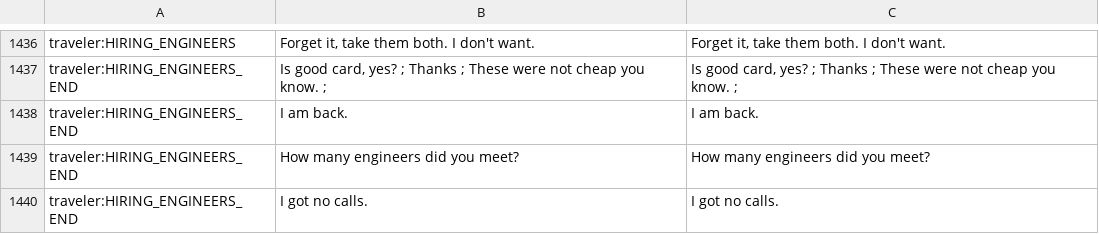
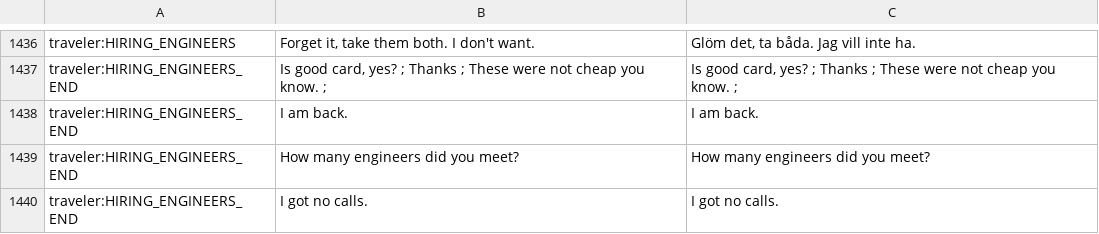
Before and after one commit to dotar/PapersPleaseSwedish, a CSV file: sv.csv, drawn as a sheet; only a part is shown, gaps mark what is left out; the diff covers the shown part only; the diff names each change by its address in the sheet, - before the commit and + after, or states it on an @@ line.

```diff
--- a/sv.csv
+++ b/sv.csv
-C1436: Forget it, take them both. I don't want.
+C1436: Glöm det, ta båda. Jag vill inte ha.
```
Also changed, not shown: 56 edited cells elsewhere in this file.
